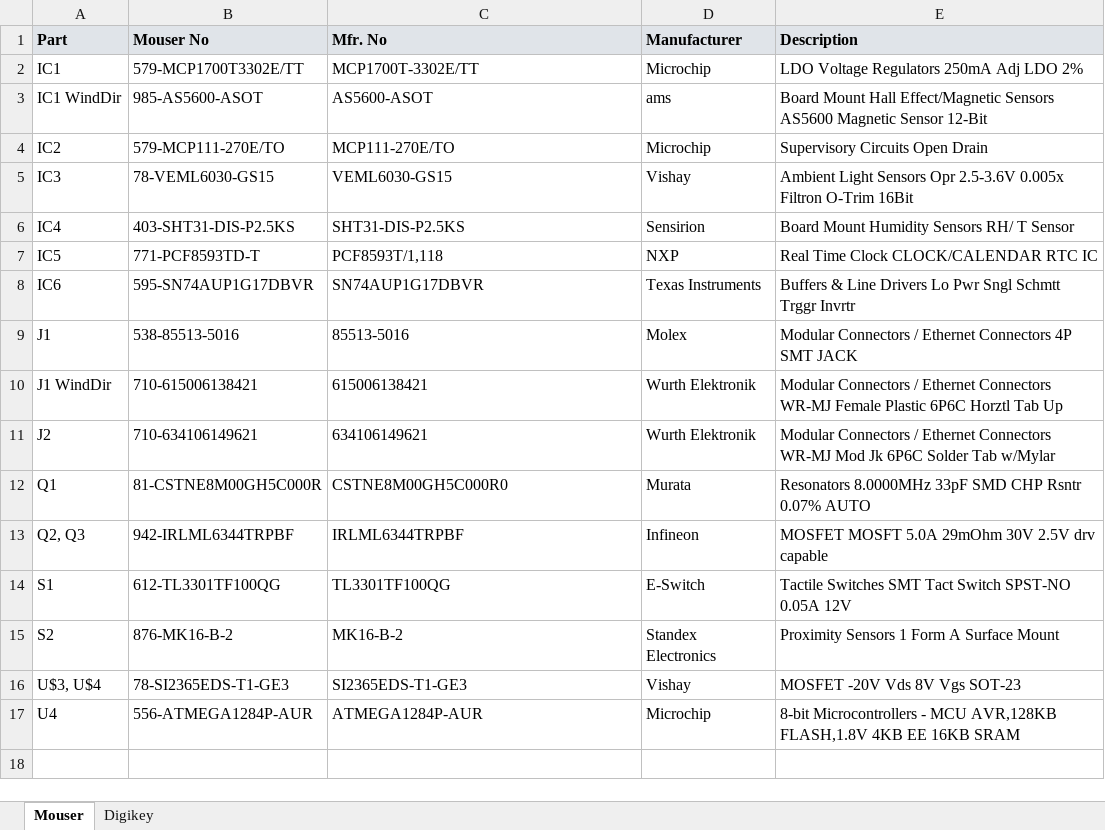
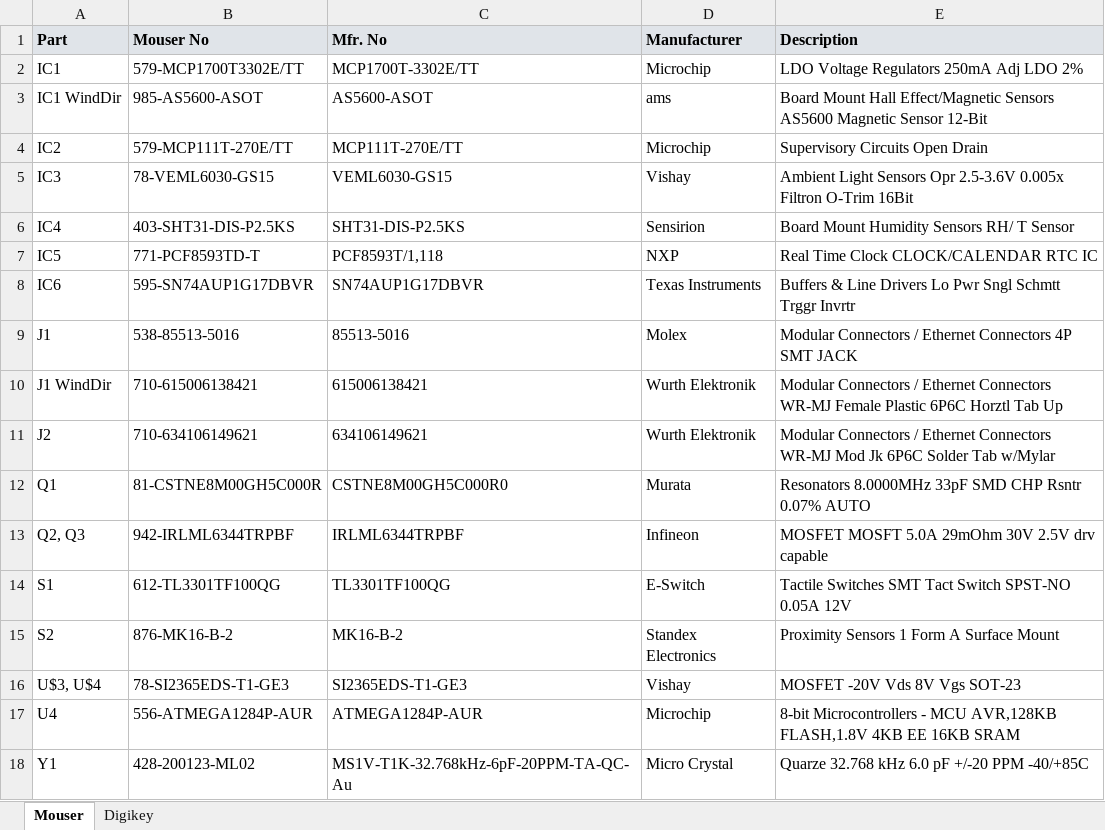
Before and after one commit to HMSteve/HB-WDS100-C6-O-2, an Excel workbook: PCB/SourcingSpecialParts.xlsx, sheet Mouser, drawn as a sheet; values as stored, in another font and other column widths than the file's, no borders; the diff names each change by its address in the sheet, - before the commit and + after, or states it on an @@ line.

Commit message:
Update SourcingSpecialParts.xlsx

```diff
--- a/PCB/SourcingSpecialParts.xlsx (sheet Mouser)
+++ b/PCB/SourcingSpecialParts.xlsx (sheet Mouser)
-B4 (Mouser No): 579-MCP111-270E/TO
+B4 (Mouser No): 579-MCP111T-270E/TT
-C4 (Mfr. No): MCP111-270E/TO
+C4 (Mfr. No): MCP111T-270E/TT
+row 18: Y1 | 428-200123-ML02 | MS1V-T1K-32.768kHz-6pF-20PPM-TA-QC-Au | Micro Crystal | Quarze 32.768 kHz 6.0 pF +/-20 PPM -40/+85C
```
